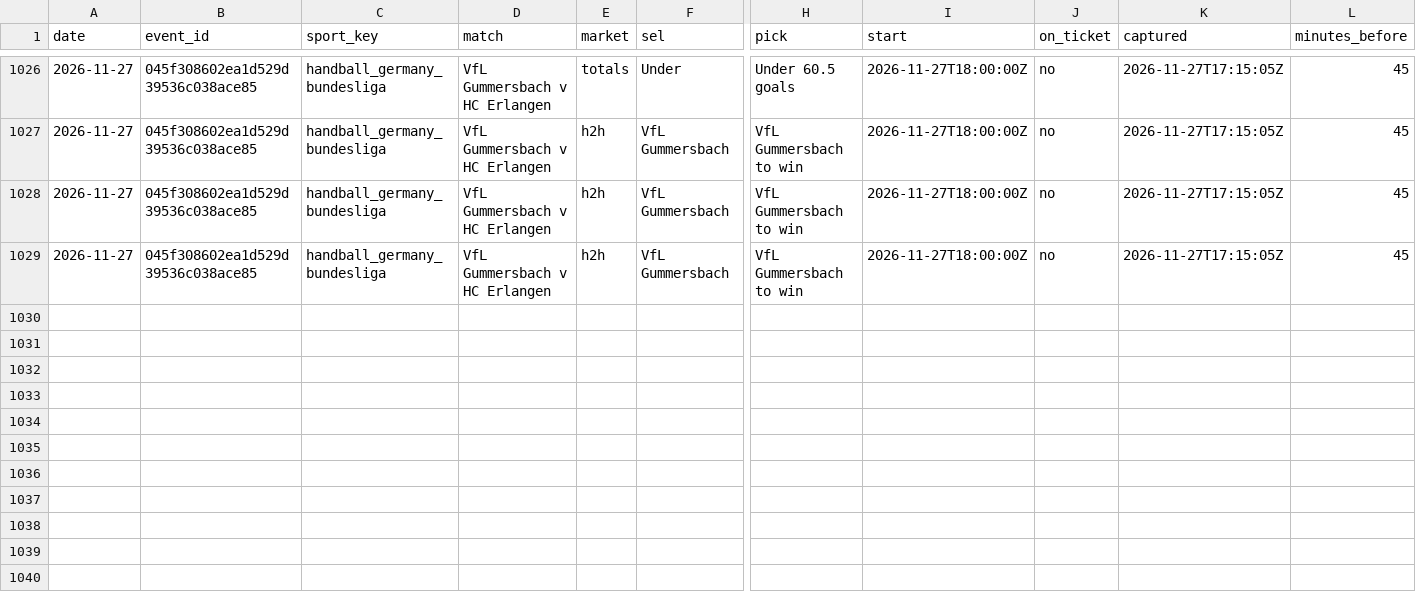
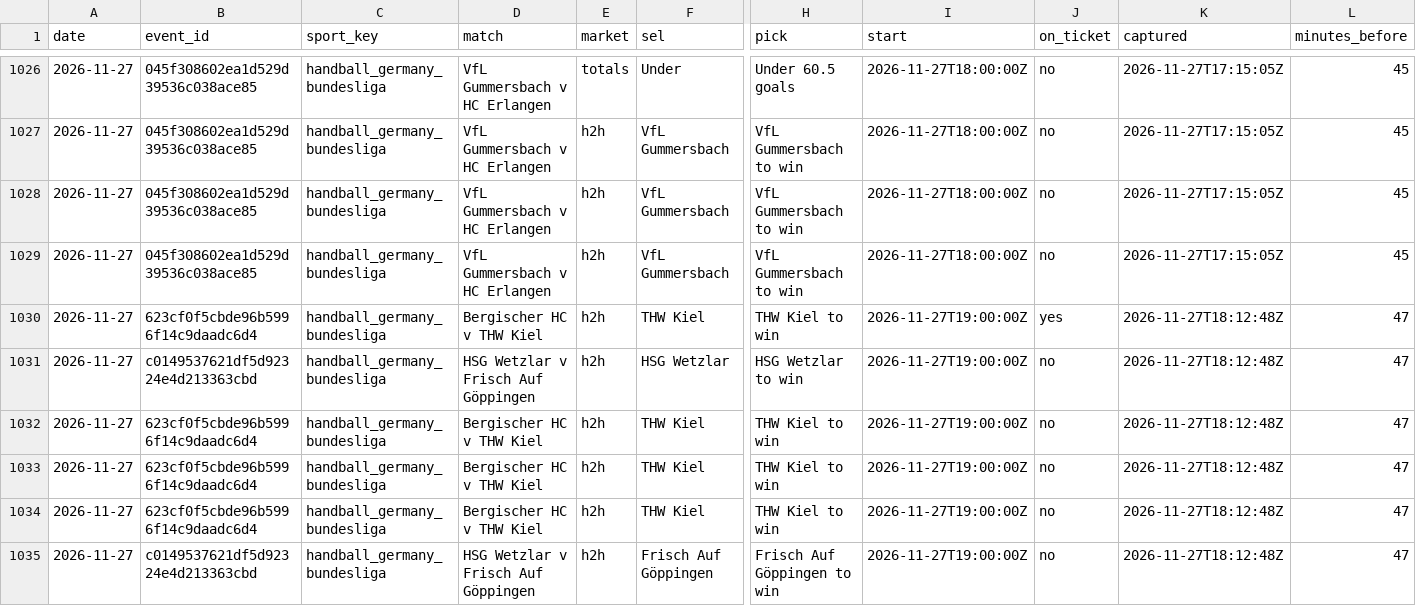
Before and after one commit to tralesmile/kockajse, a CSV file: data/closing.csv, drawn as a sheet; only a part is shown, gaps mark what is left out; rows hold the shown columns only; the diff names each change by its address in the sheet, - before the commit and + after, or states it on an @@ line.

Commit message:
Update closing prices

```diff
--- a/data/closing.csv
+++ b/data/closing.csv
+row 1030: 2026-11-27 | 623cf0f5cbde96b5996f14c9daadc6d4 | handball_germany_bundesliga | Bergischer HC v THW Kiel | h2h | THW Kiel | THW Kiel to win | 2026-11-27T19:00:00Z | yes | 2026-11-27T18:12:48Z | 47
+row 1031: 2026-11-27 | c0149537621df5d92324e4d213363cbd | handball_germany_bundesliga | HSG Wetzlar v Frisch Auf Göppingen | h2h | HSG Wetzlar | HSG Wetzlar to win | 2026-11-27T19:00:00Z | no | 2026-11-27T18:12:48Z | 47
+row 1032: 2026-11-27 | 623cf0f5cbde96b5996f14c9daadc6d4 | handball_germany_bundesliga | Bergischer HC v THW Kiel | h2h | THW Kiel | THW Kiel to win | 2026-11-27T19:00:00Z | no | 2026-11-27T18:12:48Z | 47
+row 1033: 2026-11-27 | 623cf0f5cbde96b5996f14c9daadc6d4 | handball_germany_bundesliga | Bergischer HC v THW Kiel | h2h | THW Kiel | THW Kiel to win | 2026-11-27T19:00:00Z | no | 2026-11-27T18:12:48Z | 47
+row 1034: 2026-11-27 | 623cf0f5cbde96b5996f14c9daadc6d4 | handball_germany_bundesliga | Bergischer HC v THW Kiel | h2h | THW Kiel | THW Kiel to win | 2026-11-27T19:00:00Z | no | 2026-11-27T18:12:48Z | 47
+row 1035: 2026-11-27 | c0149537621df5d92324e4d213363cbd | handball_germany_bundesliga | HSG Wetzlar v Frisch Auf Göppingen | h2h | Frisch Auf Göppingen | Frisch Auf Göppingen to win | 2026-11-27T19:00:00Z | no | 2026-11-27T18:12:48Z | 47
```
Also changed, not shown: data/shadow.csv, 2 other files.
